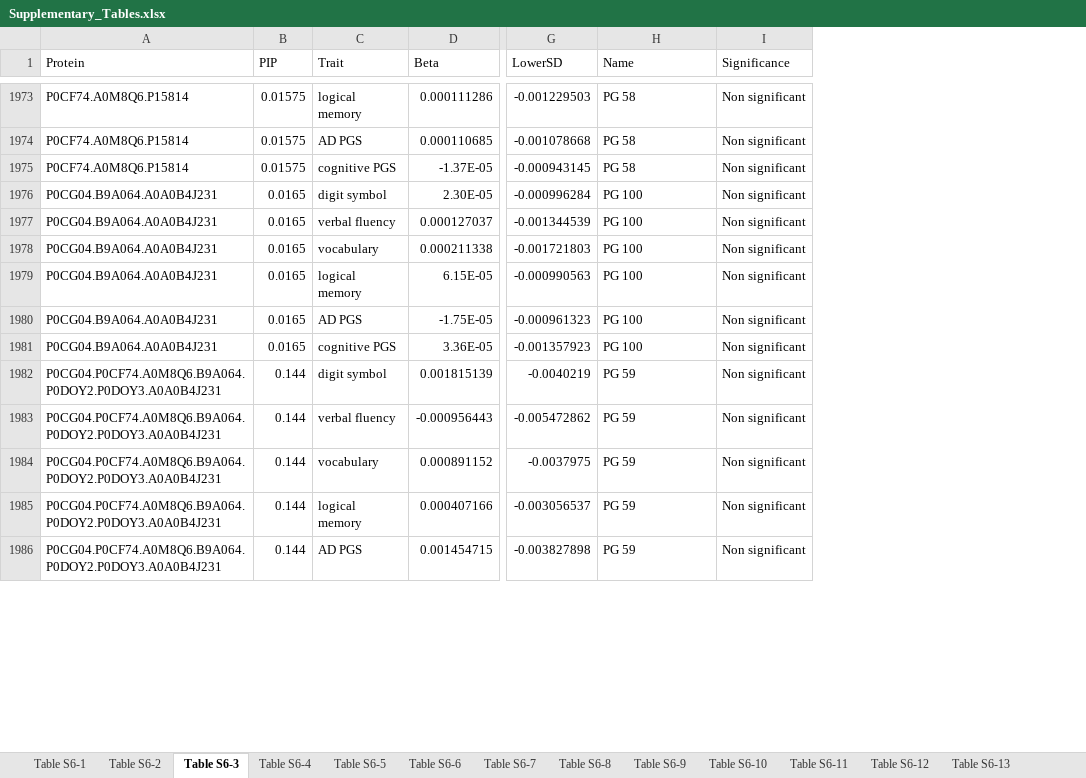
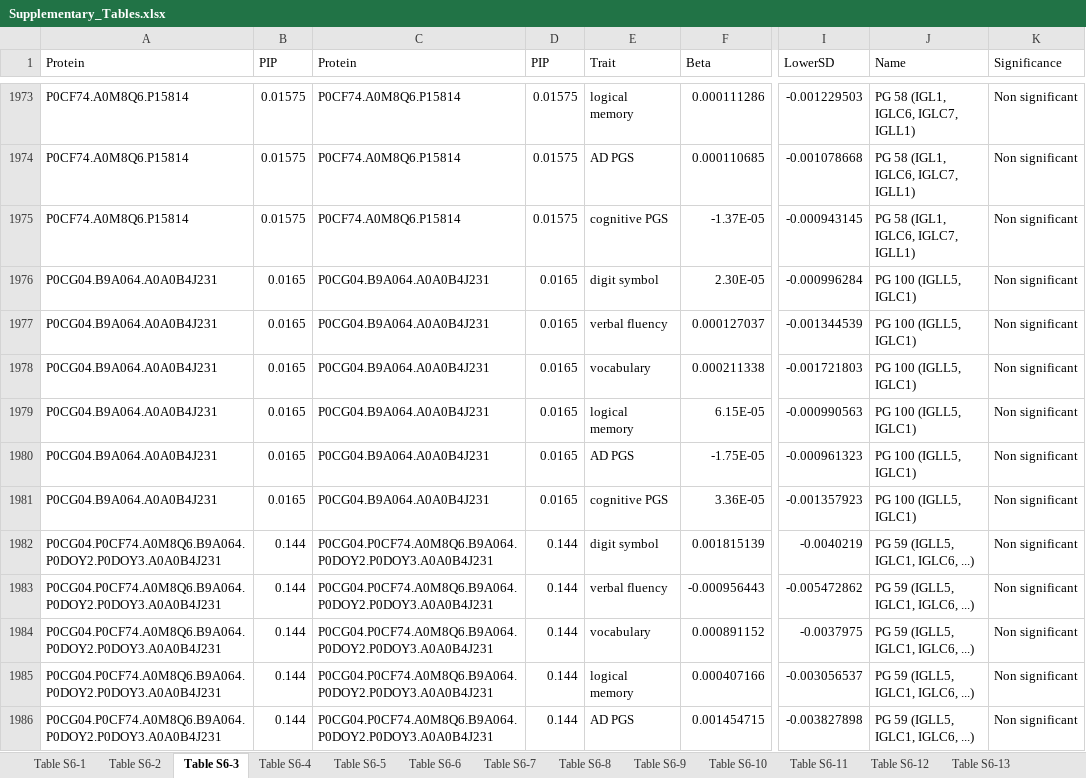
Before and after one commit to HM-Smith/s2171326_SupplementryMaterial, an Excel workbook: Chapter_6/Supplementary_Tables.xlsx, sheet Table S6-3, drawn as a sheet; only a part is shown, gaps mark what is left out; values as stored, in another font and other column widths than the file's, no borders; charts and pictures not drawn; addresses are those after the commit; the diff covers the shown part only; the diff names each change by its address in the sheet, - before the commit and + after, or states it on an @@ line.

```diff
--- a/Chapter_6/Supplementary_Tables.xlsx (sheet Table S6-3)
+++ b/Chapter_6/Supplementary_Tables.xlsx (sheet Table S6-3)
+column C (Protein), rows 1973-1986: P0CF74.A0M8Q6.P15814 | P0CF74.A0M8Q6.P15814 | P0CF74.A0M8Q6.P15814 | P0CG04.B9A064.A0A0B4J231 | P0CG04.B9A064.A0A0B4J231 | P0CG04.B9A064.A0A0B4J231 | P0CG04.B9A064.A0A0B4J231 | P0CG04.B9A064.A0A0B4J231 | P0CG04.B9A064.A0A0B4J231 | P0CG04.P0CF74.A0M8Q6.B9A064.P0DOY2.P0DOY3.A0A0B4J231 | P0CG04.P0CF74.A0M8Q6.B9A064.P0DOY2.P0DOY3.A0A0B4J231 | P0CG04.P0CF74.A0M8Q6.B9A064.P0DOY2.P0DOY3.A0A0B4J231 | P0CG04.P0CF74.A0M8Q6.B9A064.P0DOY2.P0DOY3.A0A0B4J231 | P0CG04.P0CF74.A0M8Q6.B9A064.P0DOY2.P0DOY3.A0A0B4J231
+column D (PIP), rows 1973-1986: 0.01575 | 0.01575 | 0.01575 | 0.0165 | 0.0165 | 0.0165 | 0.0165 | 0.0165 | 0.0165 | 0.144 | 0.144 | 0.144 | 0.144 | 0.144
-J1973:J1975 (Name): PG 58
+J1973:J1975 (Name): PG 58 (IGL1, IGLC6, IGLC7, IGLL1)
-J1976:J1981 (Name): PG 100
+J1976:J1981 (Name): PG 100 (IGLL5, IGLC1)
-J1982:J1986 (Name): PG 59
+J1982:J1986 (Name): PG 59 (IGLL5, IGLC1, IGLC6, ...)
```
Also changed, not shown: 628 edited cells elsewhere in this sheet, sheet Table S6-10, sheet Table S6-4, sheet Table S6-14, sheet Table S6-15, sheet Table S6-13, charts or pictures, 1 other file.
